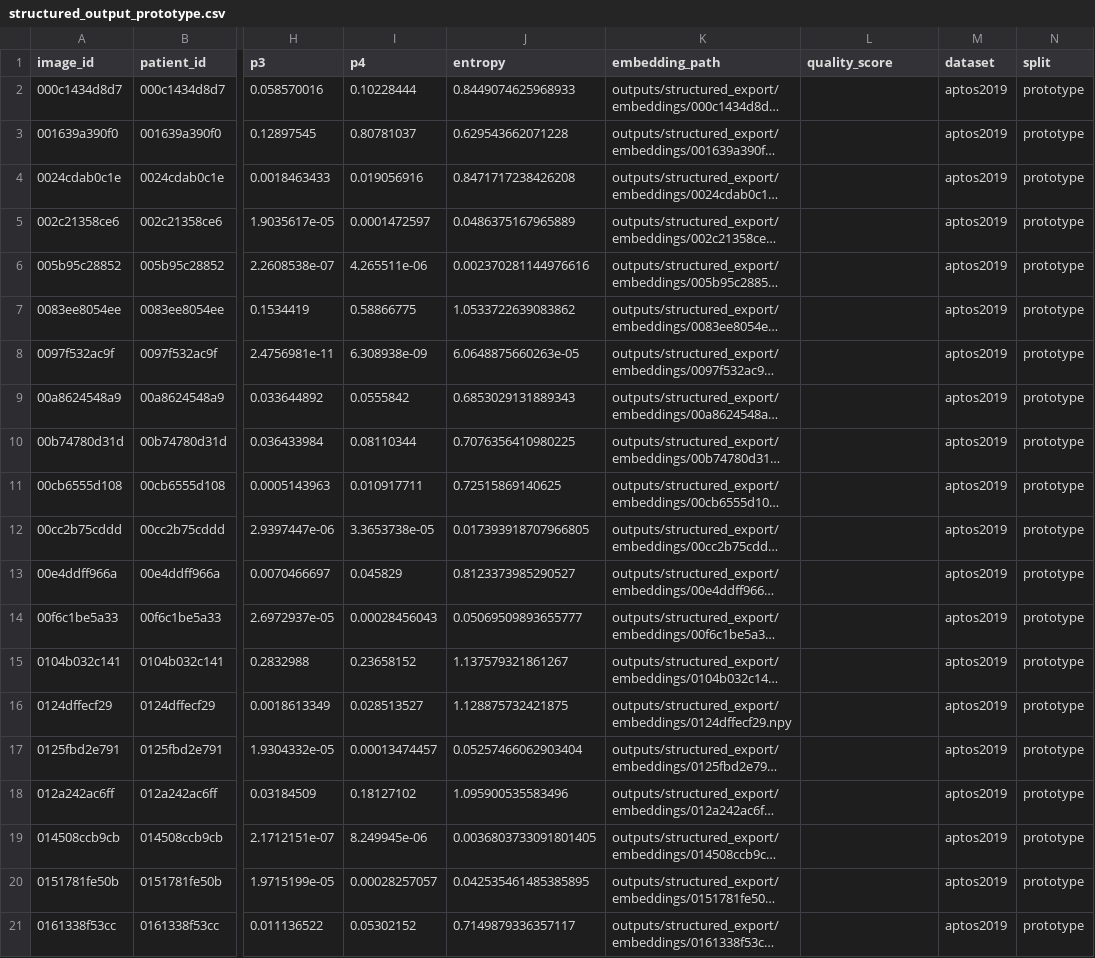
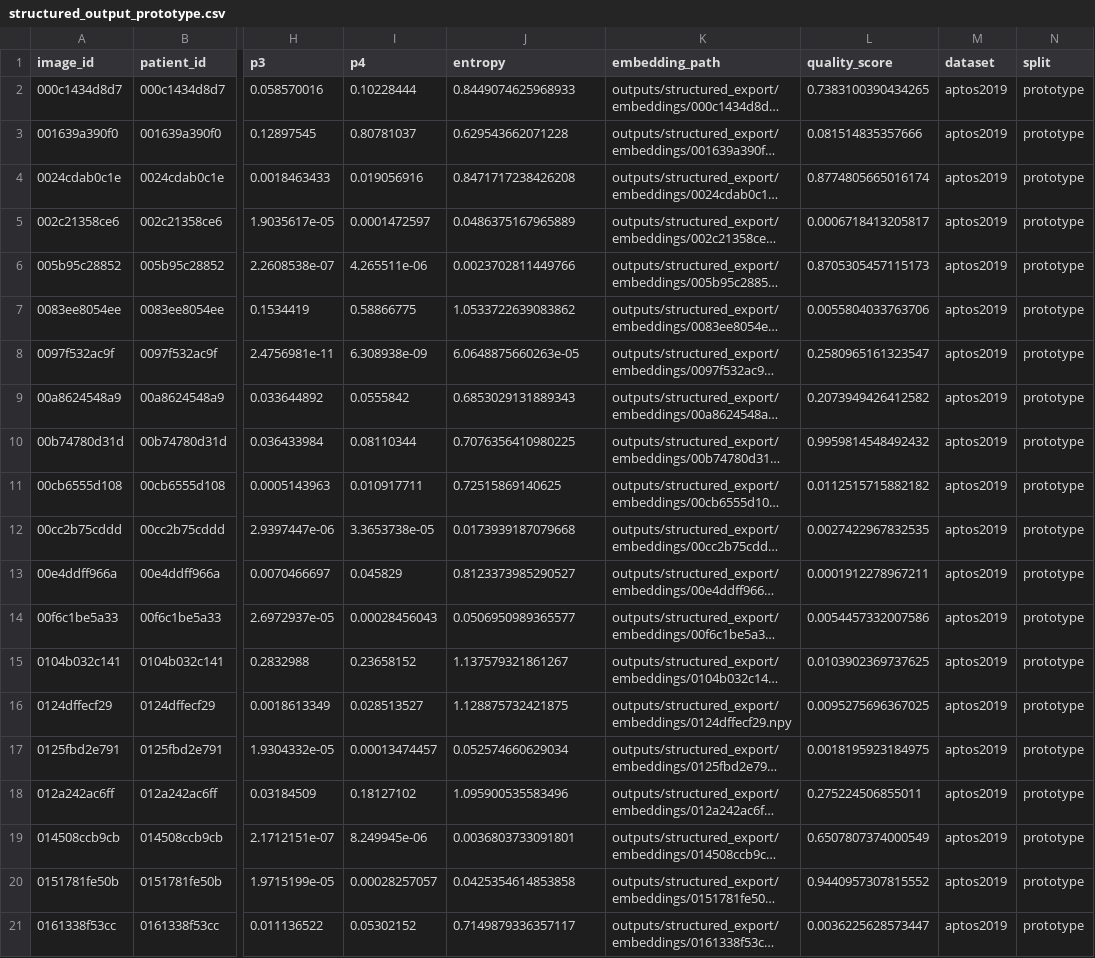
Before and after one commit to SiddharthaSingh7327/retinal-fastapi-service, a CSV file: outputs/structured_export/structured_output_prototype.csv, drawn as a sheet; only a part is shown, gaps mark what is left out; long unchanged cells end in …; the diff names each change by its address in the sheet, - before the commit and + after, or states it on an @@ line.

Commit message:
Add quality_score from trained quality-gate classifier (val_acc 0.957, reject recall 0.93)

```diff
--- a/outputs/structured_export/structured_output_prototype.csv
+++ b/outputs/structured_export/structured_output_prototype.csv
-L2 (quality_score): (empty)
+L2 (quality_score): 0.7383100390434265
-L3 (quality_score): (empty)
+L3 (quality_score): 0.081514835357666
-L4 (quality_score): (empty)
+L4 (quality_score): 0.8774805665016174
-L5 (quality_score): (empty)
+L5 (quality_score): 0.0006718413205817
-J6 (entropy): 0.002370281144976616
+J6 (entropy): 0.0023702811449766
-L6 (quality_score): (empty)
+L6 (quality_score): 0.8705305457115173
-L7 (quality_score): (empty)
+L7 (quality_score): 0.0055804033763706
-L8 (quality_score): (empty)
+L8 (quality_score): 0.2580965161323547
-L9 (quality_score): (empty)
+L9 (quality_score): 0.2073949426412582
-L10 (quality_score): (empty)
+L10 (quality_score): 0.9959814548492432
-L11 (quality_score): (empty)
+L11 (quality_score): 0.0112515715882182
-J12 (entropy): 0.017393918707966805
+J12 (entropy): 0.0173939187079668
-L12 (quality_score): (empty)
+L12 (quality_score): 0.0027422967832535
-L13 (quality_score): (empty)
+L13 (quality_score): 0.0001912278967211
-J14 (entropy): 0.05069509893655777
+J14 (entropy): 0.0506950989365577
-L14 (quality_score): (empty)
+L14 (quality_score): 0.0054457332007586
-L15 (quality_score): (empty)
+L15 (quality_score): 0.0103902369737625
-L16 (quality_score): (empty)
+L16 (quality_score): 0.0095275696367025
-J17 (entropy): 0.05257466062903404
+J17 (entropy): 0.052574660629034
-L17 (quality_score): (empty)
+L17 (quality_score): 0.0018195923184975
-L18 (quality_score): (empty)
+L18 (quality_score): 0.275224506855011
-J19 (entropy): 0.0036803733091801405
+J19 (entropy): 0.0036803733091801
-L19 (quality_score): (empty)
+L19 (quality_score): 0.6507807374000549
-J20 (entropy): 0.042535461485385895
+J20 (entropy): 0.0425354614853858
-L20 (quality_score): (empty)
+L20 (quality_score): 0.9440957307815552
-L21 (quality_score): (empty)
+L21 (quality_score): 0.0036225628573447
```
Also changed, not shown: 1 other file.
